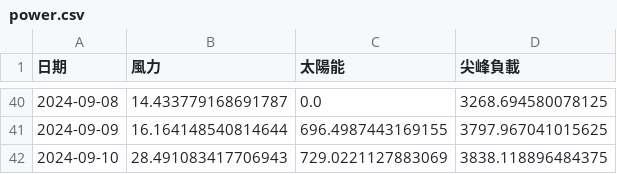
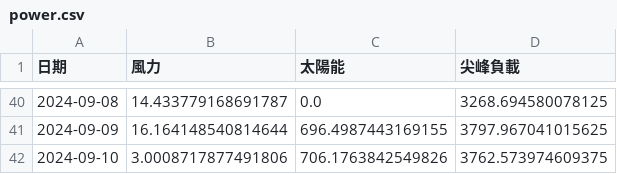
Before and after one commit to skyjadel/Taipower, a CSV file: historical/data/prediction/power.csv, drawn as a sheet; only a part is shown, gaps mark what is left out.

```diff
--- a/historical/data/prediction/power.csv
+++ b/historical/data/prediction/power.csv
@@ -41,2 +41,2 @@
 2024-09-09,16.164148540814644,696.4987443169155,3797.967041015625
-2024-09-10,28.491083417706943,729.0221127883069,3838.118896484375
+2024-09-10,3.0008717877491806,706.1763842549826,3762.573974609375
```
Also changed, not shown: historical/data/prediction/weather.csv, historical/data/weather/finalized/weather_forecast.csv, 1 other file.
